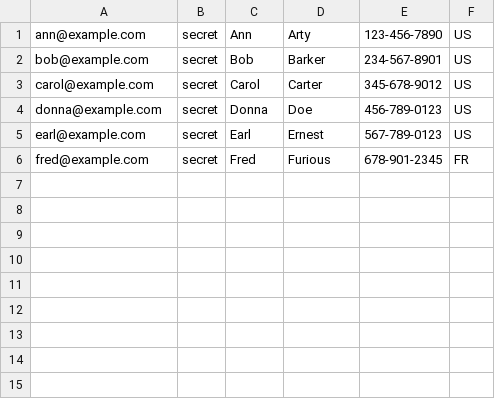
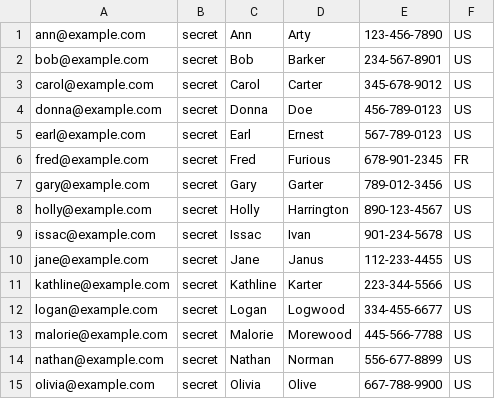
Before and after one commit to maggie9595/372-term-project, a CSV file: csv_data/users.csv, drawn as a sheet; the diff names each change by its address in the sheet, - before the commit and + after, or states it on an @@ line.

Commit message:
Updated initialization data

```diff
--- a/csv_data/users.csv
+++ b/csv_data/users.csv
+row 7: gary@example.com | secret | Gary | Garter | 789-012-3456 | US
+row 8: holly@example.com | secret | Holly | Harrington | 890-123-4567 | US
+row 9: issac@example.com | secret | Issac | Ivan | 901-234-5678 | US
+row 10: jane@example.com | secret | Jane | Janus | 112-233-4455 | US
+row 11: kathline@example.com | secret | Kathline | Karter | 223-344-5566 | US
+row 12: logan@example.com | secret | Logan | Logwood | 334-455-6677 | US
+row 13: malorie@example.com | secret | Malorie | Morewood | 445-566-7788 | US
+row 14: nathan@example.com | secret | Nathan | Norman | 556-677-8899 | US
+row 15: olivia@example.com | secret | Olivia | Olive | 667-788-9900 | US
```
Also changed, not shown: 9 other files.
